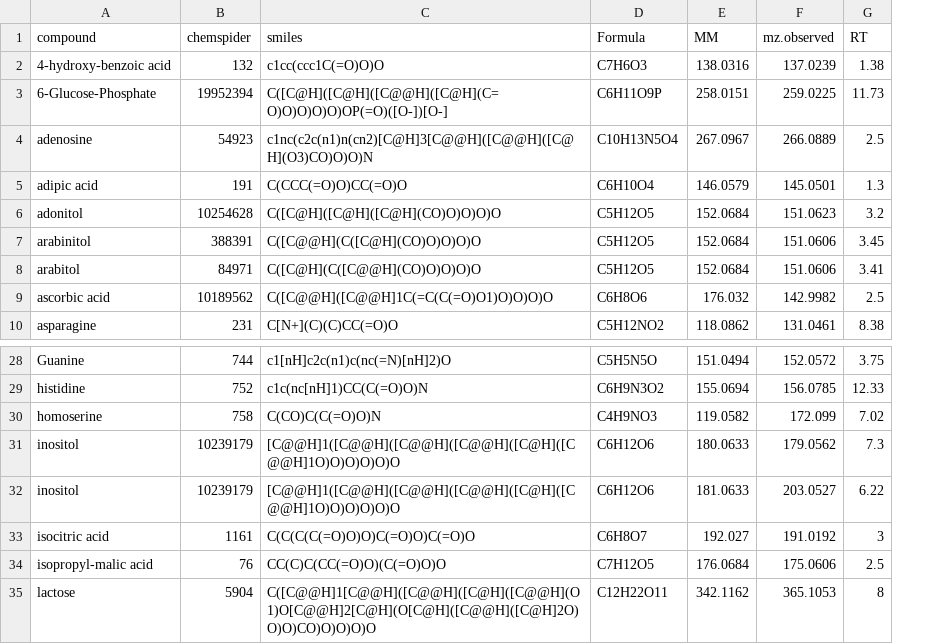
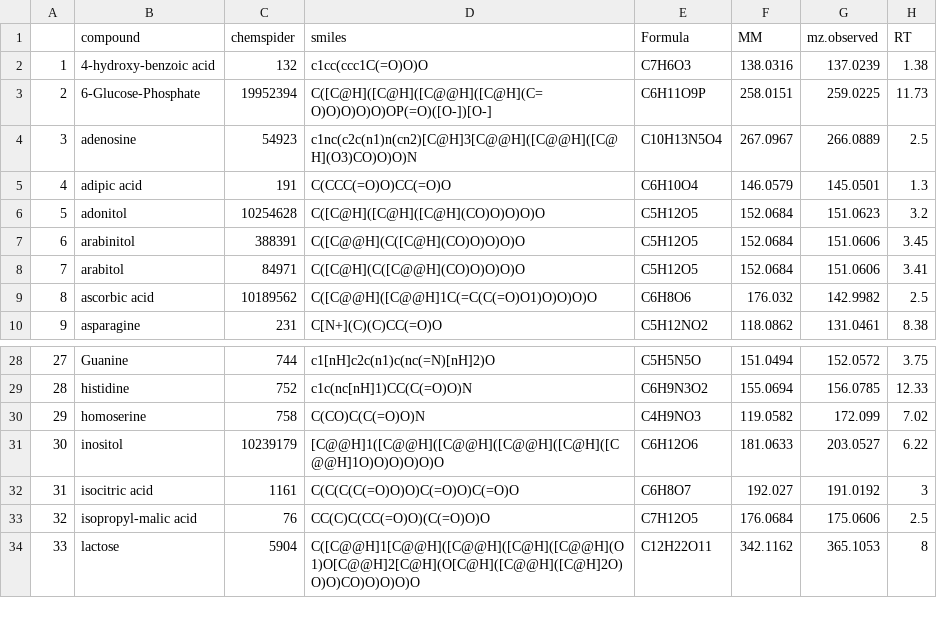
Before and after one commit to lucanard/CCC, a CSV file: CCC_method/inst/extdata/STD_NP.csv, drawn as a sheet; only a part is shown, gaps mark what is left out; removed rows and columns are numbered as before the commit, all else as after; the diff names each change by its address in the sheet, - before the commit and + after, or states it on an @@ line.

```diff
--- a/CCC_method/inst/extdata/STD_NP.csv
+++ b/CCC_method/inst/extdata/STD_NP.csv
+column A, rows 2-10: 1 | 2 | 3 | 4 | 5 | 6 | 7 | 8 | 9; rows 28-34: 27 | 28 | 29 | 30 | 31 | 32 | 33
-row 31: inositol | 10239179 | [C@@H]1([C@@H]([C@@H]([C@@H]([C@H]([C@@H]1O)O)O)O)O)O | C6H12O6 | 180.0633 | 179.0562 | 7.3
```
Also changed, not shown: 8 other files.
